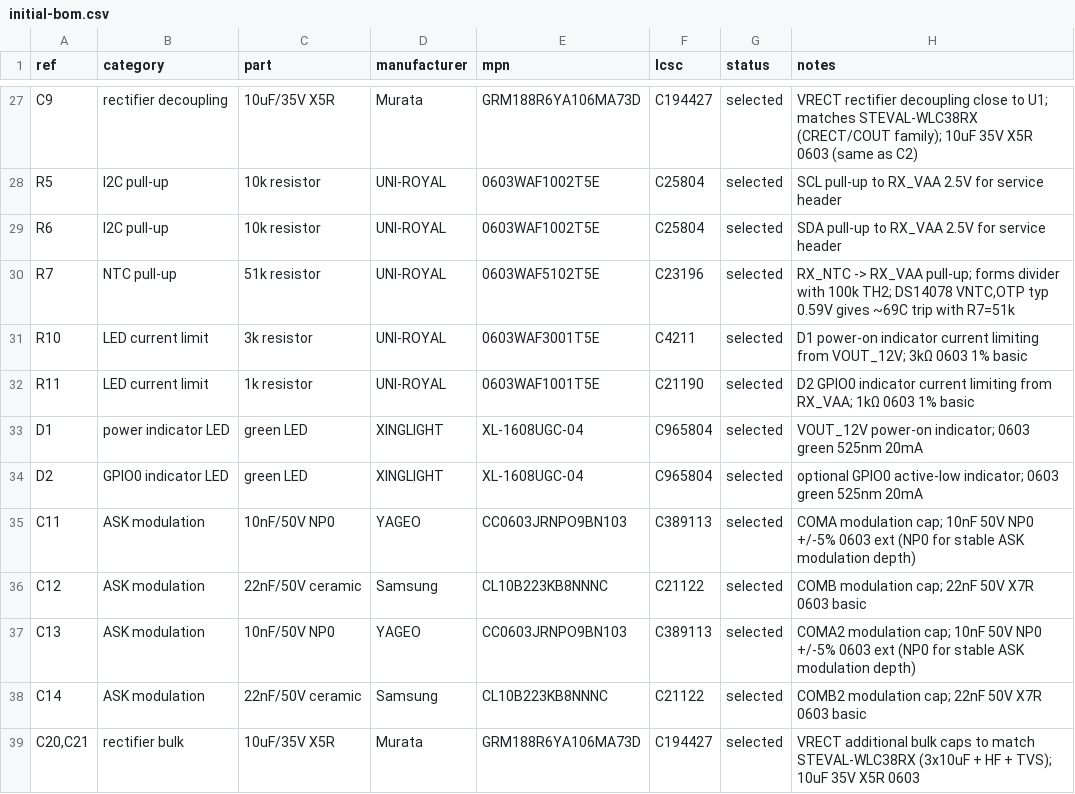
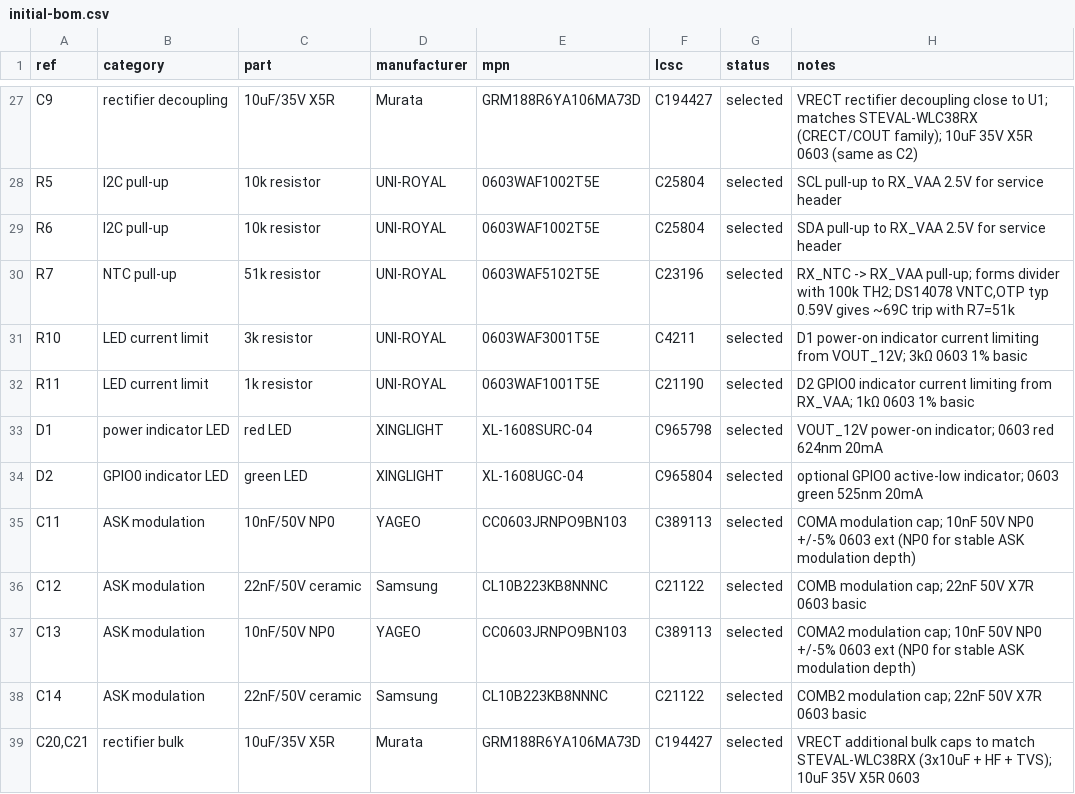
Before and after one commit to mash/cupwarmer, a CSV file: hardware/bom/initial-bom.csv, drawn as a sheet; only a part is shown, gaps mark what is left out.

Commit message:
Change power indicator LED to red

```diff
--- a/hardware/bom/initial-bom.csv
+++ b/hardware/bom/initial-bom.csv
@@ -32,3 +32,3 @@ R10,LED current limit,3k resistor,UNI-ROYAL,0603WAF3001T5E,C4211,selected,"D1 po
 R11,LED current limit,1k resistor,UNI-ROYAL,0603WAF1001T5E,C21190,selected,"D2 GPIO0 indicator current limiting from RX_VAA; 1kΩ 0603 1% basic"
-D1,power indicator LED,green LED,XINGLIGHT,XL-1608UGC-04,C965804,selected,"VOUT_12V power-on indicator; 0603 green 525nm 20mA"
+D1,power indicator LED,red LED,XINGLIGHT,XL-1608SURC-04,C965798,selected,"VOUT_12V power-on indicator; 0603 red 624nm 20mA"
 D2,GPIO0 indicator LED,green LED,XINGLIGHT,XL-1608UGC-04,C965804,selected,"optional GPIO0 active-low indicator; 0603 green 525nm 20mA"
```
Also changed, not shown: 3 other files.
